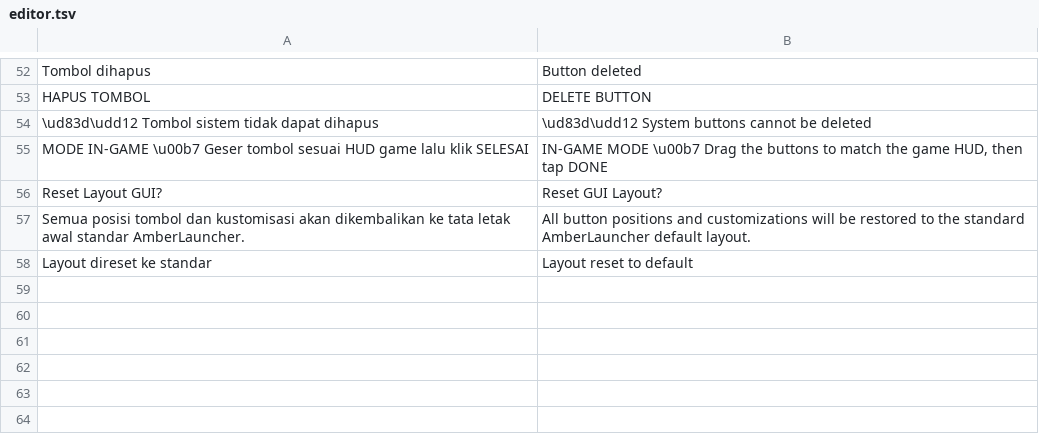
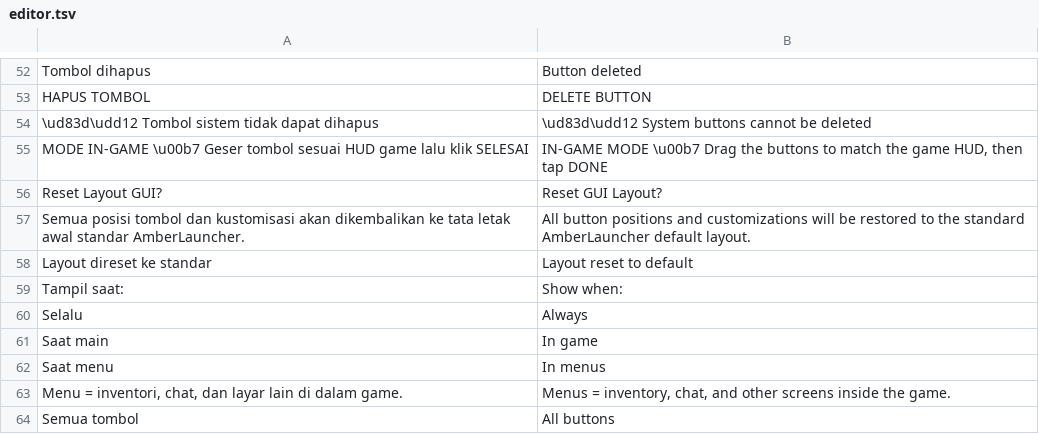
Before and after one commit to ItsVynzzzz/AmberLauncher, a TSV file: app/src/main/assets/lang/en/editor.tsv, drawn as a sheet; only a part is shown, gaps mark what is left out; the diff names each change by its address in the sheet, - before the commit and + after, or states it on an @@ line.

```diff
--- a/app/src/main/assets/lang/en/editor.tsv
+++ b/app/src/main/assets/lang/en/editor.tsv
+row 59: Tampil saat: | Show when:
+row 60: Selalu | Always
+row 61: Saat main | In game
+row 62: Saat menu | In menus
+row 63: Menu = inventori, chat, dan layar lain di dalam game. | Menus = inventory, chat, and other screens inside the game.
+row 64: Semua tombol | All buttons
```
Also changed, not shown: app/src/main/assets/lang/es/editor.tsv, app/src/main/assets/lang/vi/editor.tsv, 7 other files.
